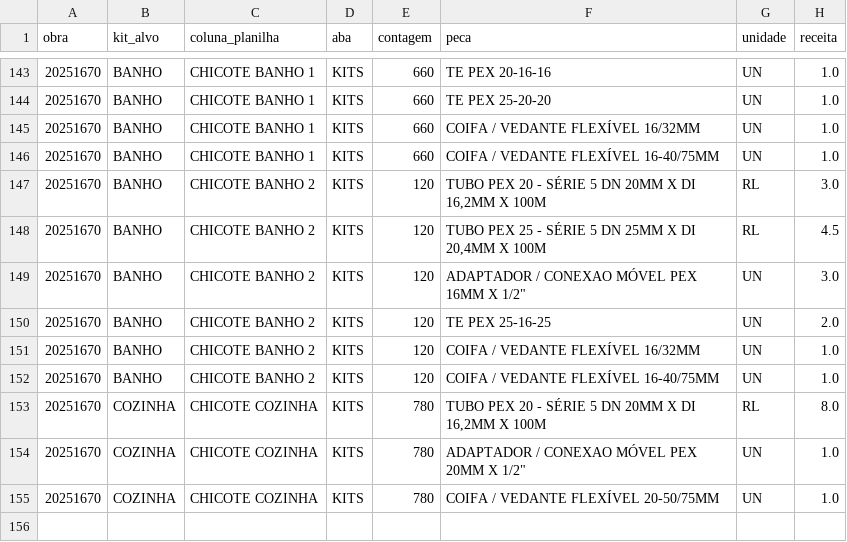
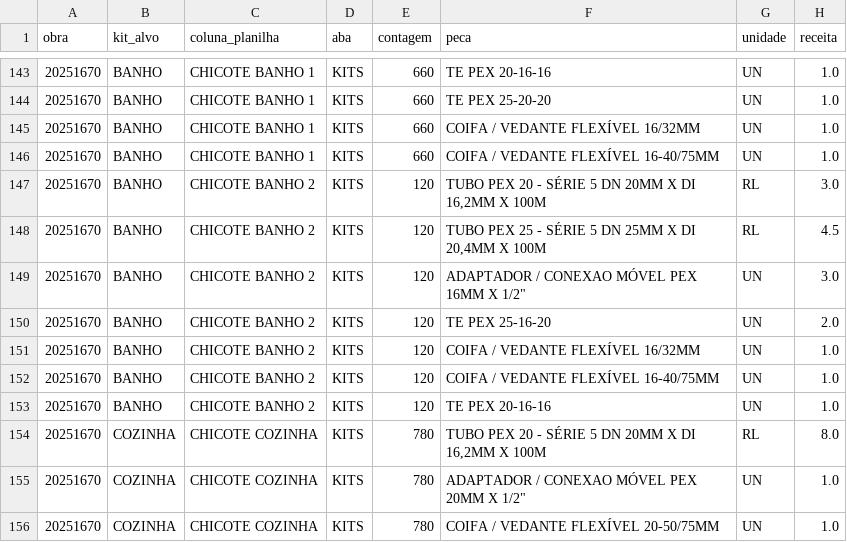
Before and after one commit to Zeresende/tecnomontagem-sistema, a CSV file: analise-sphe/saida/receita_kits_4_sphe.csv, drawn as a sheet; only a part is shown, gaps mark what is left out.

```diff
--- a/analise-sphe/saida/receita_kits_4_sphe.csv
+++ b/analise-sphe/saida/receita_kits_4_sphe.csv
@@ -149,5 +149,6 @@
 20251670;BANHO;CHICOTE BANHO 2;KITS;120;"ADAPTADOR / CONEXAO MÓVEL PEX 16MM X 1/2""";UN;3.0
-20251670;BANHO;CHICOTE BANHO 2;KITS;120;TE PEX 25-16-25;UN;2.0
+20251670;BANHO;CHICOTE BANHO 2;KITS;120;TE PEX 25-16-20;UN;2.0
 20251670;BANHO;CHICOTE BANHO 2;KITS;120;COIFA / VEDANTE FLEXÍVEL 16/32MM;UN;1.0
 20251670;BANHO;CHICOTE BANHO 2;KITS;120;COIFA / VEDANTE FLEXÍVEL 16-40/75MM;UN;1.0
+20251670;BANHO;CHICOTE BANHO 2;KITS;120;TE PEX 20-16-16;UN;1.0
 20251670;COZINHA;CHICOTE COZINHA;KITS;780;TUBO PEX 20 - SÉRIE 5 DN 20MM X DI 16,2MM X 100M;RL;8.0
```
Also changed, not shown: 2 other files.
